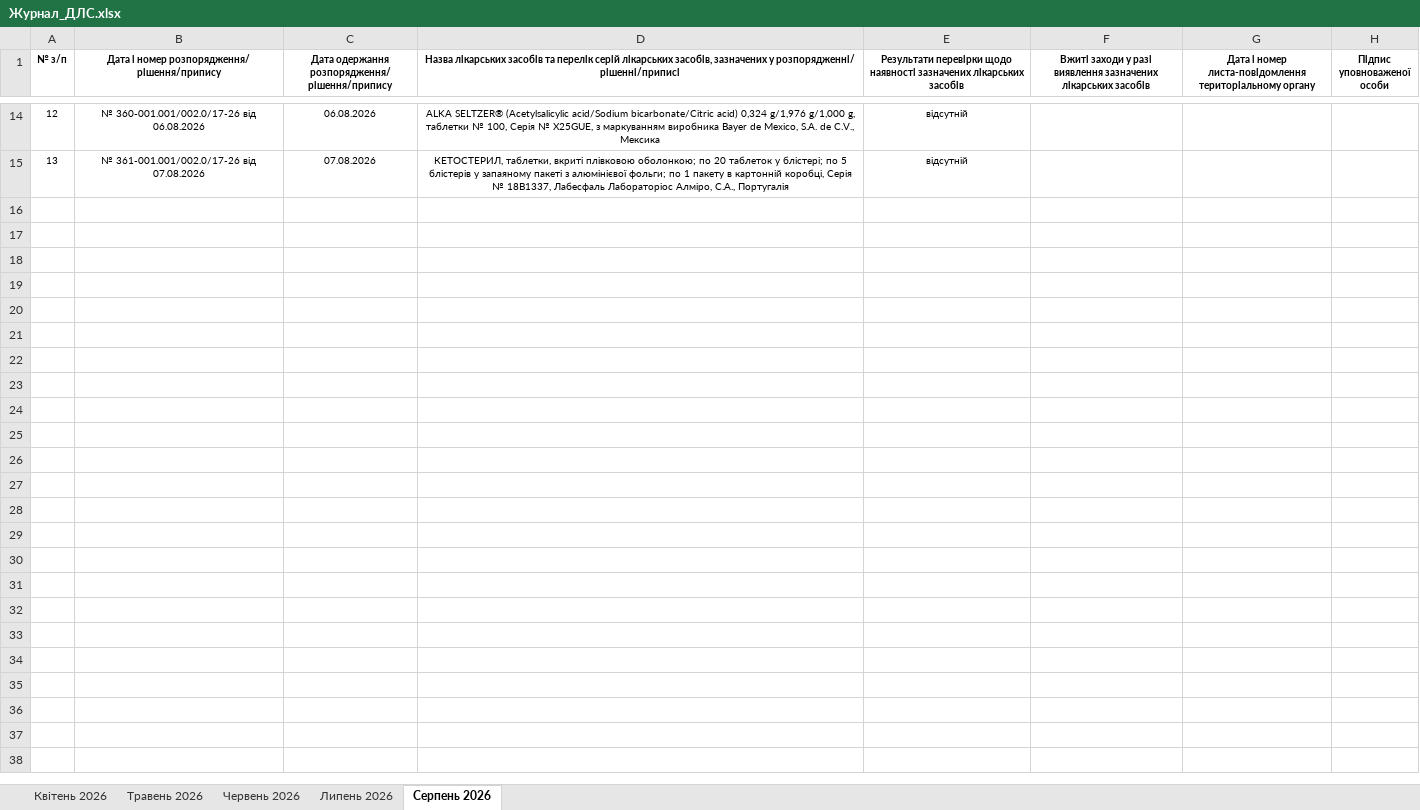
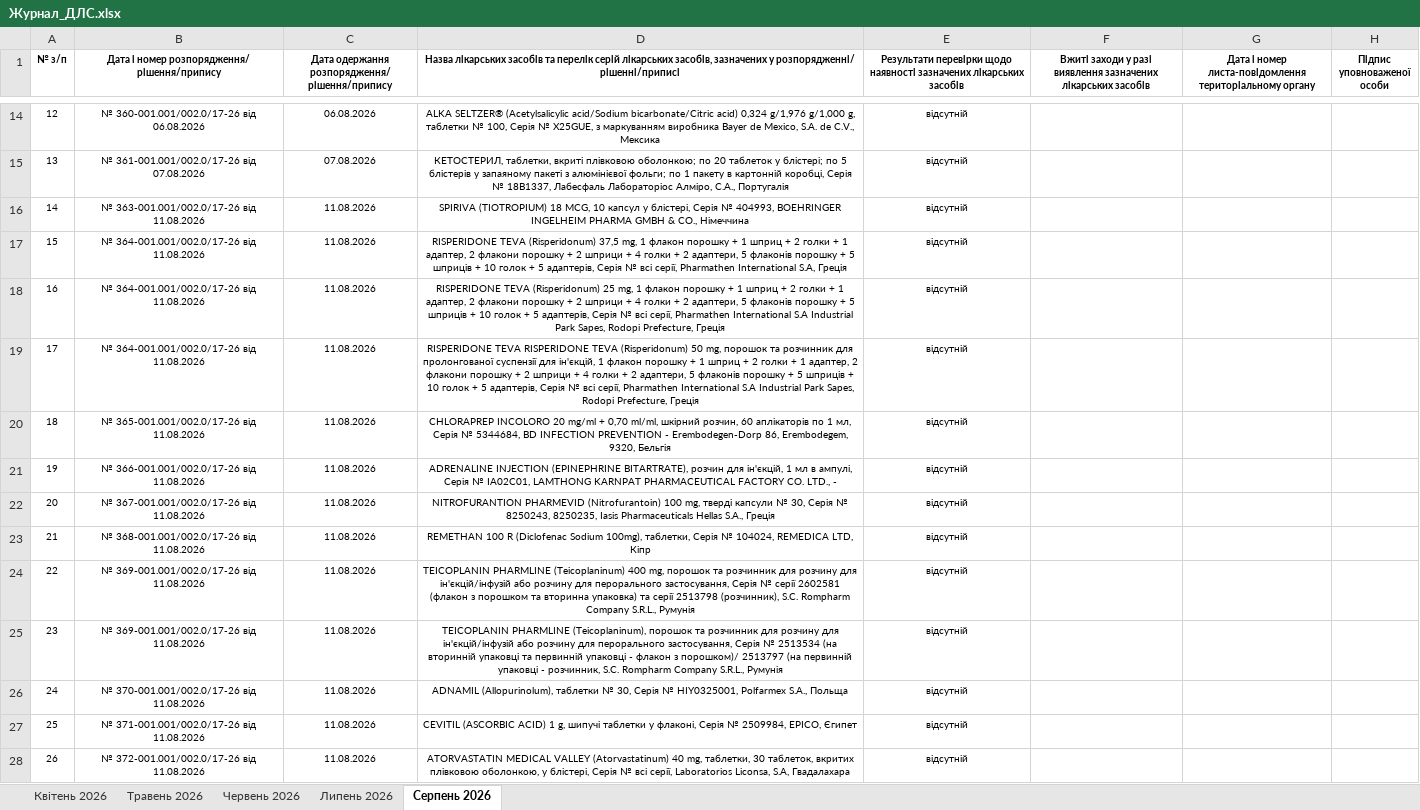
Before and after one commit to oskhmil/dls-monitor, an Excel workbook: data/Журнал_ДЛС.xlsx, sheet Серпень 2026, drawn as a sheet; only a part is shown, gaps mark what is left out; values as stored, in another font and other column widths than the file's, no borders; the diff names each change by its address in the sheet, - before the commit and + after, or states it on an @@ line.

```diff
--- a/data/Журнал_ДЛС.xlsx (sheet Серпень 2026)
+++ b/data/Журнал_ДЛС.xlsx (sheet Серпень 2026)
+row 16: 14 | № 363-001.001/002.0/17-26 від 11.08.2026 | 11.08.2026 | SPIRIVA (TIOTROPIUM) 18 MCG, 10 капсул у блістері, Серія № 404993, BOEHRINGER INGELHEIM PHARMA GMBH & CO., Німеччина | відсутній
+row 17: 15 | № 364-001.001/002.0/17-26 від 11.08.2026 | 11.08.2026 | RISPERIDONE TEVA (Risperidonum) 37,5 mg, 1 флакон порошку + 1 шприц + 2 голки + 1 адаптер, 2 флакони порошку + 2 шприци + 4 голки + 2 адаптери, 5 флаконів порошку + 5 шприців + 10 голок + 5 адаптерів, Серія № всі серії, Pharmathen International S.A, Греція | відсутній
+row 18: 16 | № 364-001.001/002.0/17-26 від 11.08.2026 | 11.08.2026 | RISPERIDONE TEVA (Risperidonum) 25 mg, 1 флакон порошку + 1 шприц + 2 голки + 1 адаптер, 2 флакони порошку + 2 шприци + 4 голки + 2 адаптери, 5 флаконів порошку + 5 шприців + 10 голок + 5 адаптерів, Серія № всі серії, Pharmathen International S.A Industrial Park Sapes, Rodopi Prefecture, Греція | відсутній
+row 19: 17 | № 364-001.001/002.0/17-26 від 11.08.2026 | 11.08.2026 | RISPERIDONE TEVA RISPERIDONE TEVA (Risperidonum) 50 mg, порошок та розчинник для пролонгованої суспензії для ін'єкцій, 1 флакон порошку + 1 шприц + 2 голки + 1 адаптер, 2 флакони порошку + 2 шприци + 4 голки + 2 адаптери, 5 флаконів порошку + 5 шприців + 10 голок + 5 адаптерів, Серія № всі серії, Pharmathen International S.A Industrial Park Sapes, Rodopi Prefecture, Греція | відсутній
+row 20: 18 | № 365-001.001/002.0/17-26 від 11.08.2026 | 11.08.2026 | CHLORAPREP INCOLORO 20 mg/ml + 0,70 ml/ml, шкірний розчин, 60 аплікаторів по 1 мл, Серія № 5344684, BD INFECTION PREVENTION - Erembodegen-Dorp 86, Erembodegem, 9320, Бельгія | відсутній
+row 21: 19 | № 366-001.001/002.0/17-26 від 11.08.2026 | 11.08.2026 | ADRENALINE INJECTION (EPINEPHRINE BITARTRATE), розчин для ін'єкцій, 1 мл в ампулі, Серія № IA02C01, LAMTHONG KARNPAT PHARMACEUTICAL FACTORY CO. LTD., - | відсутній
+row 22: 20 | № 367-001.001/002.0/17-26 від 11.08.2026 | 11.08.2026 | NITROFURANTION PHARMEVID (Nitrofurantoin) 100 mg, тверді капсули № 30, Серія № 8250243, 8250235, Iasis Pharmaceuticals Hellas S.A., Греція | відсутній
+row 23: 21 | № 368-001.001/002.0/17-26 від 11.08.2026 | 11.08.2026 | REMETHAN 100 R (Diclofenac Sodium 100mg), таблетки, Серія № 104024, REMEDICA LTD, Кіпр | відсутній
+row 24: 22 | № 369-001.001/002.0/17-26 від 11.08.2026 | 11.08.2026 | TEICOPLANIN PHARMLINE (Teicoplaninum) 400 mg, порошок та розчинник для розчину для ін'єкцій/інфузій або розчину для перорального застосування, Серія № серії 2602581 (флакон з порошком та вторинна упаковка) та серії 2513798 (розчинник), S.C. Rompharm Company S.R.L., Румунія | відсутній
+row 25: 23 | № 369-001.001/002.0/17-26 від 11.08.2026 | 11.08.2026 | TEICOPLANIN PHARMLINE (Teicoplaninum), порошок та розчинник для розчину для ін'єкцій/інфузій або розчину для перорального застосування, Серія № 2513534 (на вторинній упаковці та первинній упаковці - флакон з порошком)/ 2513797 (на первинній упаковці - розчинник, S.C. Rompharm Company S.R.L., Румунія | відсутній
+row 26: 24 | № 370-001.001/002.0/17-26 від 11.08.2026 | 11.08.2026 | ADNAMIL (Allopurinolum), таблетки № 30, Серія № HIY0325001, Polfarmex S.A., Польща | відсутній
+row 27: 25 | № 371-001.001/002.0/17-26 від 11.08.2026 | 11.08.2026 | CEVITIL (ASCORBIC ACID) 1 g, шипучі таблетки у флаконі, Серія № 2509984, EPICO, Єгипет | відсутній
+row 28: 26 | № 372-001.001/002.0/17-26 від 11.08.2026 | 11.08.2026 | ATORVASTATIN MEDICAL VALLEY (Atorvastatinum) 40 mg, таблетки, 30 таблеток, вкритих плівковою оболонкою, у блістері, Серія № всі серії, Laboratorios Liconsa, S.A, Гвадалахара | відсутній
```
Also changed, not shown: 2 other files.
